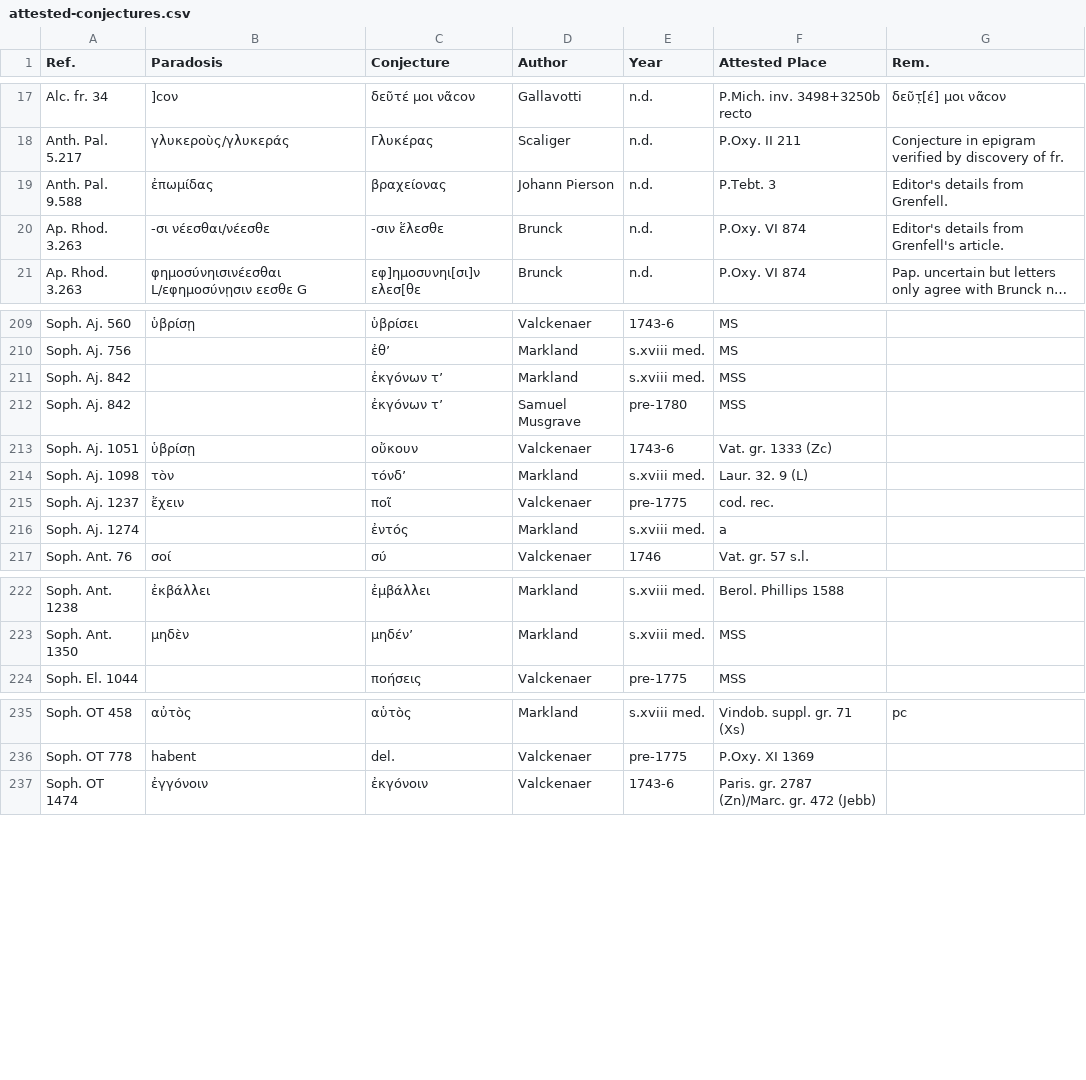
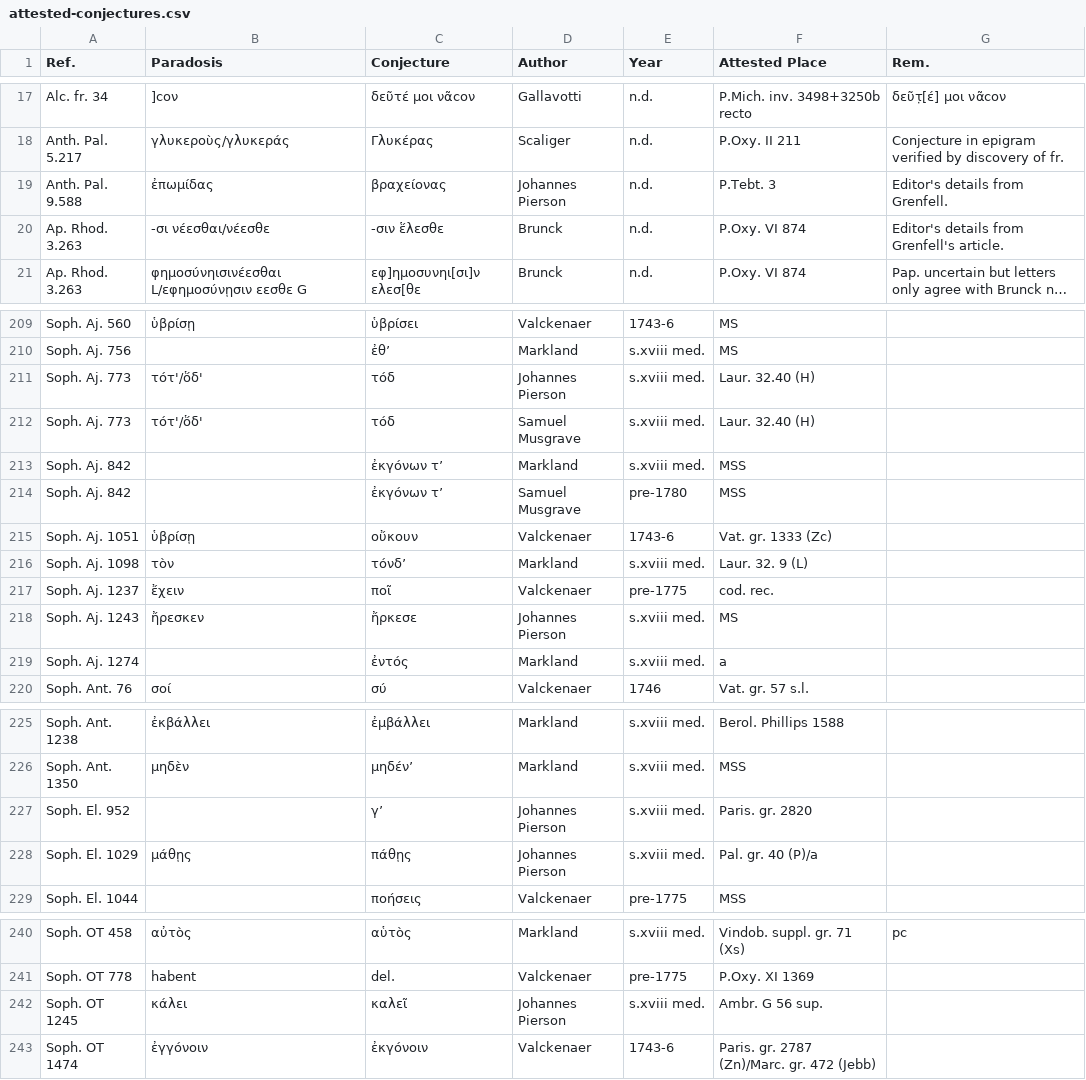
Before and after one commit to t18d/attested-conjectures, a CSV file: attested-conjectures.csv, drawn as a sheet; only a part is shown, gaps mark what is left out; long unchanged cells end in …; the diff covers the shown part only.

Commit message:
Update attested-conjectures.csv

```diff
--- a/attested-conjectures.csv
+++ b/attested-conjectures.csv
@@ -18,3 +18,3 @@ Alc. fr. 34,]cον,δεῦτέ μοι νᾶcον,Gallavotti,n.d.,P.Mich. inv. 34
 Anth. Pal. 5.217,γλυκεροὺς/γλυκεράς,Γλυκέρας,Scaliger,n.d.,P.Oxy. II 211,Conjecture in epigram verified by discovery of fr.
-Anth. Pal. 9.588,ἐπωμίδας,βραχείονας,Johann Pierson,n.d.,P.Tebt. 3,Editor's details from Grenfell.
+Anth. Pal. 9.588,ἐπωμίδας,βραχείονας,Johannes Pierson,n.d.,P.Tebt. 3,Editor's details from Grenfell.
 Ap. Rhod. 3.263,-σι νέεσθαι/νέεσθε,-σιν ἕλεσθε,Brunck,n.d.,P.Oxy. VI 874,Editor's details from Grenfell's article.
@@ -210,2 +210,4 @@ Soph. Aj. 560,ὑβρίσῃ,ὑβρίσει,Valckenaer,1743-6,MS,
 Soph. Aj. 756,,ἐθ’,Markland,s.xviii med.,MS,
+Soph. Aj. 773,τότ'/ὅδ',τόδ,Johannes Pierson,s.xviii med.,Laur. 32.40 (H),
+Soph. Aj. 773,τότ'/ὅδ',τόδ,Samuel Musgrave,s.xviii med.,Laur. 32.40 (H),
 Soph. Aj. 842,,ἐκγόνων τ’,Markland,s.xviii med.,MSS,
@@ -215,2 +217,3 @@ Soph. Aj. 1098,τὸν,τόνδ’,Markland,s.xviii med.,Laur. 32. 9 (L),
 Soph. Aj. 1237,ἔχειν,ποῖ,Valckenaer,pre-1775,cod. rec.,
+Soph. Aj. 1243,ἤρεσκεν,ἤρκεσε,Johannes Pierson,s.xviii med.,MS,
 Soph. Aj. 1274,,ἐντός,Markland,s.xviii med.,a,
@@ -223,2 +226,4 @@ Soph. Ant. 1238,ἐκβάλλει,ἐμβάλλει,Markland,s.xviii med.,Berol.
 Soph. Ant. 1350,μηδὲν,μηδέν’,Markland,s.xviii med.,MSS,
+Soph. El. 952,,γ’,Johannes Pierson,s.xviii med.,Paris. gr. 2820,
+Soph. El. 1029,μάθῃς,πάθῃς,Johannes Pierson,s.xviii med.,Pal. gr. 40 (P)/a,
 Soph. El. 1044,,ποήσεις,Valckenaer,pre-1775,MSS,
@@ -236,2 +241,3 @@ Soph. OT 458,αὐτὸς,αὑτὸς,Markland,s.xviii med.,Vindob. suppl. gr.
 Soph. OT 778,habent,del.,Valckenaer,pre-1775,P.Oxy. XI 1369,
+Soph. OT 1245,κάλει,καλεῖ,Johannes Pierson,s.xviii med.,Ambr. G 56 sup.,
 Soph. OT 1474,ἐγγόνοιν,ἐκγόνοιν,Valckenaer,1743-6,Paris. gr. 2787 (Zn)/Marc. gr. 472 (Jebb),
```
Also changed, not shown: 1 edited cell elsewhere in this file.
